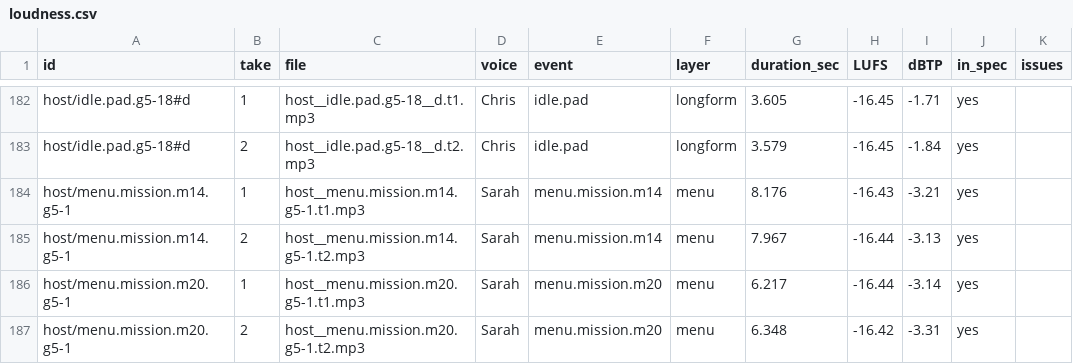
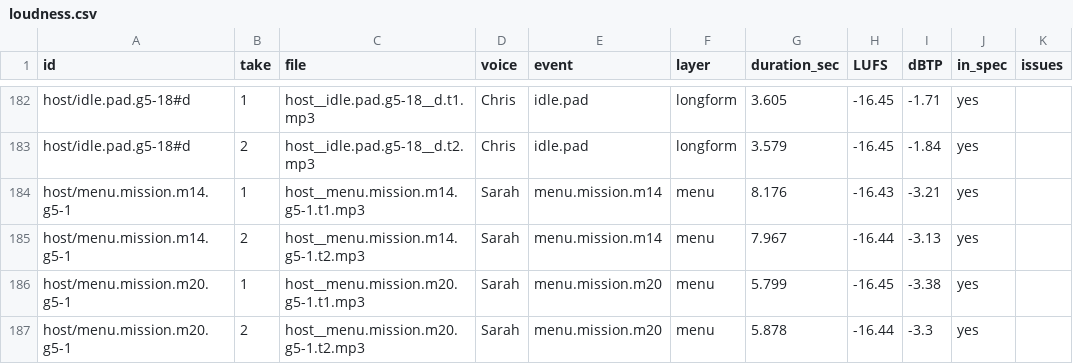
Before and after one commit to becktj90/kestrel-heavy, a CSV file: audio/staging/B05/loudness.csv, drawn as a sheet; only a part is shown, gaps mark what is left out; the diff names each change by its address in the sheet, - before the commit and + after, or states it on an @@ line.

Commit message:
Narration staging: B05 retake host/menu.mission.m20.g5-1
Replace both Sarah takes with the Physics-approved wording:
"Far Hold: the farthest target on the board. Out here, the Sun's pull already wins over Earth's."
m20 is not a stable Earth orbit, so the earlier "highest orbit" line is retired.
Same voice, model, and settings. Manifest sha256 pins and loudness.csv updated. Not wired; do not merge.

```diff
--- a/audio/staging/B05/loudness.csv
+++ b/audio/staging/B05/loudness.csv
-G186 (duration_sec): 6.217
+G186 (duration_sec): 5.799
-H186 (LUFS): -16.44
+H186 (LUFS): -16.45
-I186 (dBTP): -3.14
+I186 (dBTP): -3.38
-G187 (duration_sec): 6.348
+G187 (duration_sec): 5.878
-H187 (LUFS): -16.42
+H187 (LUFS): -16.44
-I187 (dBTP): -3.31
+I187 (dBTP): -3.3
```
Also changed, not shown: 5 other files.
